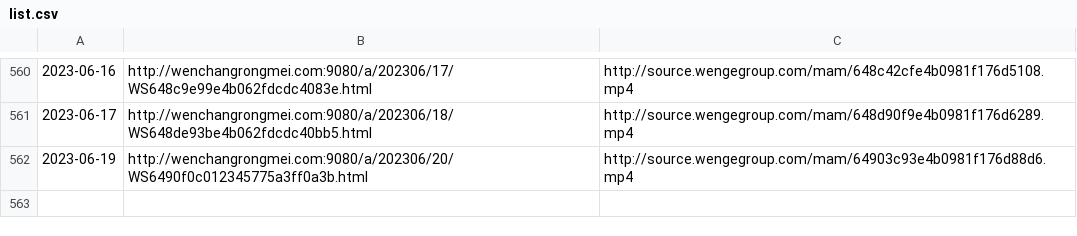
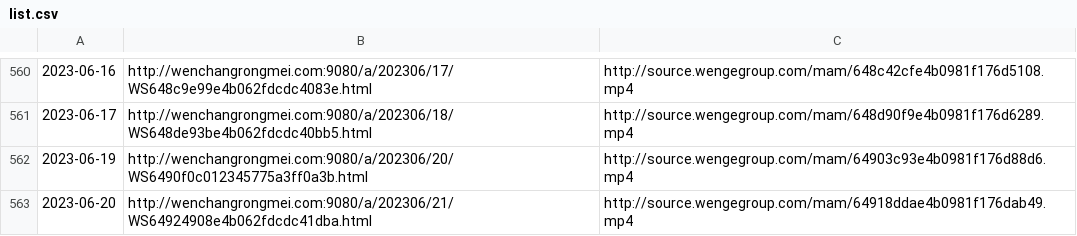
Before and after one commit to ayaka14732/VunsioNewsList, a CSV file: list.csv, drawn as a sheet; only a part is shown, gaps mark what is left out; the diff names each change by its address in the sheet, - before the commit and + after, or states it on an @@ line.

```diff
--- a/list.csv
+++ b/list.csv
+row 563: 2023-06-20 | http://wenchangrongmei.com:9080/a/202306/21/WS64924908e4b062fdcdc41dba.html | http://source.wengegroup.com/mam/64918ddae4b0981f176dab49.mp4
```
